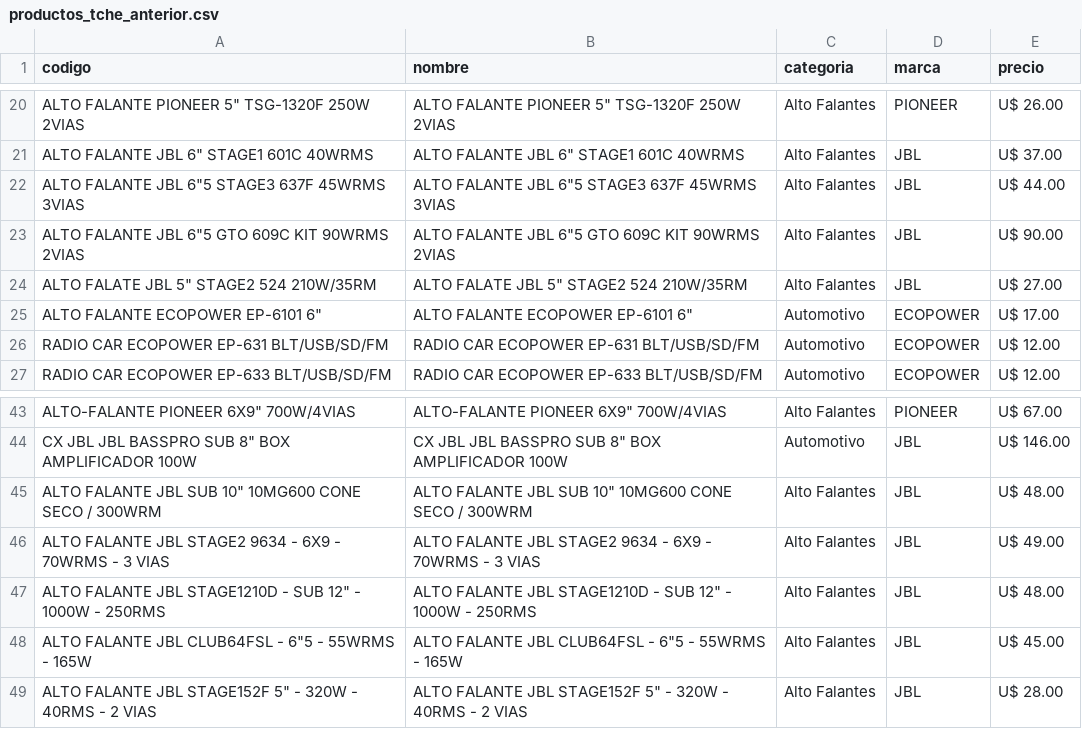
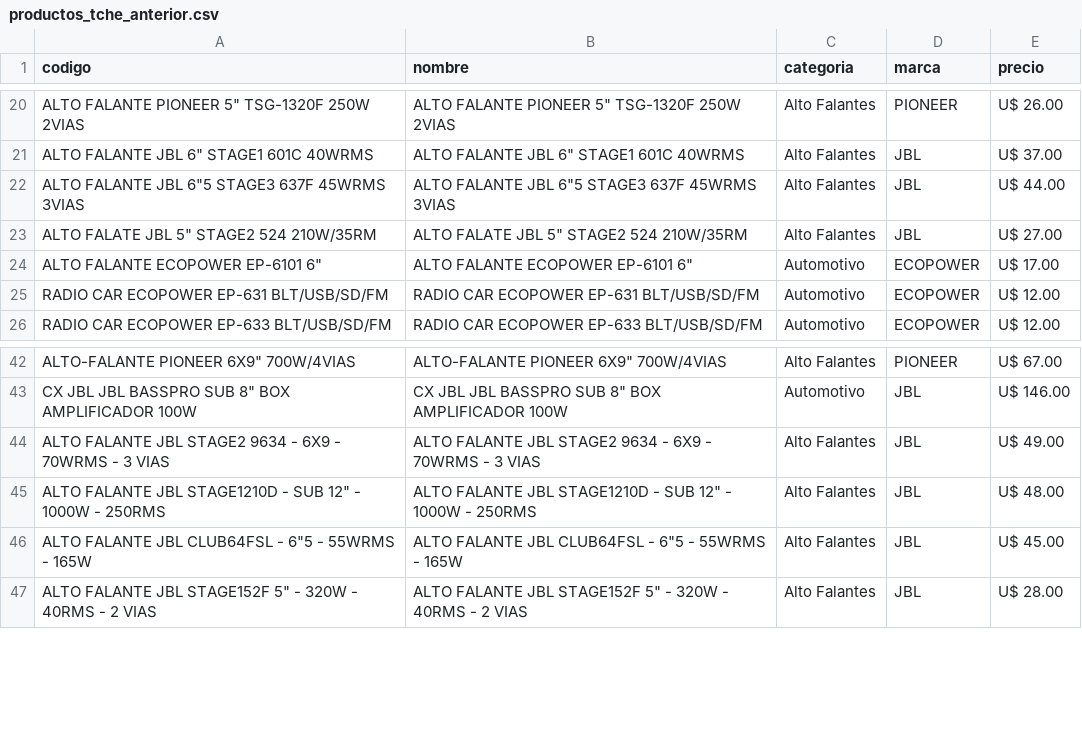
Before and after one commit to Gabrieluz1985/monitor-tcheloco, a CSV file: productos_tche_anterior.csv, drawn as a sheet; only a part is shown, gaps mark what is left out; the diff names each change by its address in the sheet, - before the commit and + after, or states it on an @@ line.

```diff
--- a/productos_tche_anterior.csv
+++ b/productos_tche_anterior.csv
-row 23: ALTO FALANTE JBL 6"5 GTO 609C KIT 90WRMS 2VIAS | ALTO FALANTE JBL 6"5 GTO 609C KIT 90WRMS 2VIAS | Alto Falantes | JBL | U$ 90.00
-row 45: ALTO FALANTE JBL SUB 10" 10MG600 CONE SECO / 300WRM | ALTO FALANTE JBL SUB 10" 10MG600 CONE SECO / 300WRM | Alto Falantes | JBL | U$ 48.00
```
